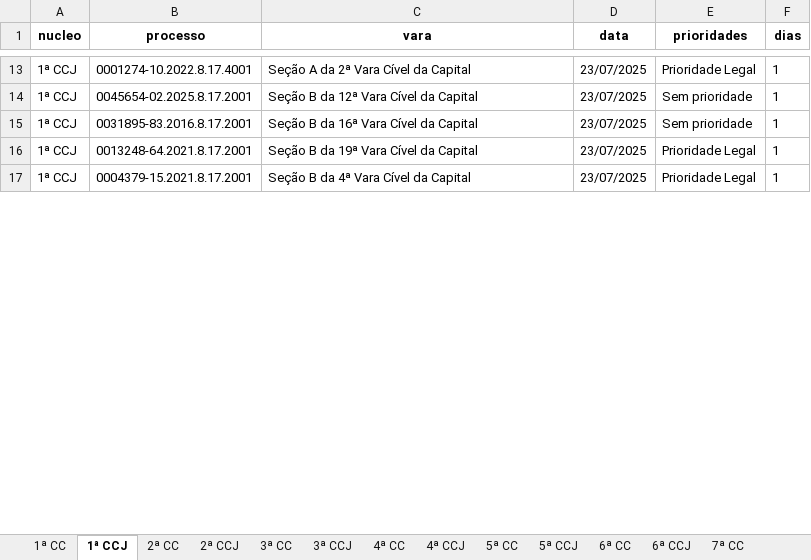
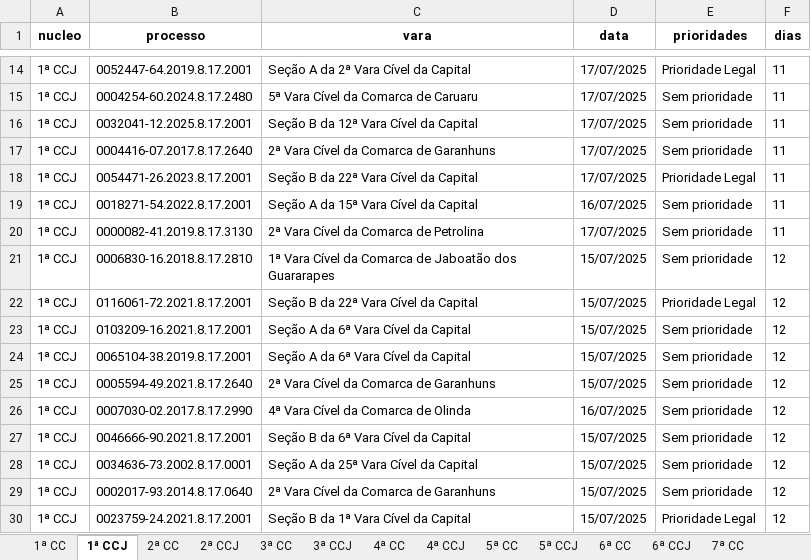
Before and after one commit to Fasri/analise_de, an Excel workbook: final_tempo_real.xlsx, sheet 1ª CCJ, drawn as a sheet; only a part is shown, gaps mark what is left out; values as stored, in another font and other column widths than the file's, no borders; addresses are those after the commit; the diff covers the shown part only; the diff names each change by its address in the sheet, - before the commit and + after, or states it on an @@ line.

```diff
--- a/final_tempo_real.xlsx (sheet 1ª CCJ)
+++ b/final_tempo_real.xlsx (sheet 1ª CCJ)
-B14 (processo): 0001274-10.2022.8.17.4001
+B14 (processo): 0052447-64.2019.8.17.2001
-D14 (data): 23/07/2025
+D14 (data): 17/07/2025
-F14 (dias): 1
+F14 (dias): 11
+row 15: 1ª CCJ | 0004254-60.2024.8.17.2480 | 5ª Vara Cível da Comarca de Caruaru | 17/07/2025 | Sem prioridade | 11
-B16 (processo): 0045654-02.2025.8.17.2001
+B16 (processo): 0032041-12.2025.8.17.2001
-D16 (data): 23/07/2025
+D16 (data): 17/07/2025
-F16 (dias): 1
+F16 (dias): 11
+row 17: 1ª CCJ | 0004416-07.2017.8.17.2640 | 2ª Vara Cível da Comarca de Garanhuns | 17/07/2025 | Sem prioridade | 11
+row 18: 1ª CCJ | 0054471-26.2023.8.17.2001 | Seção B da 22ª Vara Cível da Capital | 17/07/2025 | Prioridade Legal | 11
-B19 (processo): 0031895-83.2016.8.17.2001
+B19 (processo): 0018271-54.2022.8.17.2001
-C19 (vara): Seção B da 16ª Vara Cível da Capital
+C19 (vara): Seção A da 15ª Vara Cível da Capital
-D19 (data): 23/07/2025
+D19 (data): 16/07/2025
-F19 (dias): 1
+F19 (dias): 11
+row 20: 1ª CCJ | 0000082-41.2019.8.17.3130 | 2ª Vara Cível da Comarca de Petrolina | 17/07/2025 | Sem prioridade | 11
+row 21: 1ª CCJ | 0006830-16.2018.8.17.2810 | 1ª Vara Cível da Comarca de Jaboatão dos Guararapes | 15/07/2025 | Sem prioridade | 12
-B22 (processo): 0013248-64.2021.8.17.2001
+B22 (processo): 0116061-72.2021.8.17.2001
-C22 (vara): Seção B da 19ª Vara Cível da Capital
+C22 (vara): Seção B da 22ª Vara Cível da Capital
-D22 (data): 23/07/2025
+D22 (data): 15/07/2025
-F22 (dias): 1
+F22 (dias): 12
+row 23: 1ª CCJ | 0103209-16.2021.8.17.2001 | Seção A da 6ª Vara Cível da Capital | 15/07/2025 | Sem prioridade | 12
+row 24: 1ª CCJ | 0065104-38.2019.8.17.2001 | Seção A da 6ª Vara Cível da Capital | 15/07/2025 | Sem prioridade | 12
+row 25: 1ª CCJ | 0005594-49.2021.8.17.2640 | 2ª Vara Cível da Comarca de Garanhuns | 15/07/2025 | Sem prioridade | 12
+row 26: 1ª CCJ | 0007030-02.2017.8.17.2990 | 4ª Vara Cível da Comarca de Olinda | 16/07/2025 | Sem prioridade | 12
+row 27: 1ª CCJ | 0046666-90.2021.8.17.2001 | Seção B da 6ª Vara Cível da Capital | 15/07/2025 | Sem prioridade | 12
+row 28: 1ª CCJ | 0034636-73.2002.8.17.0001 | Seção A da 25ª Vara Cível da Capital | 15/07/2025 | Sem prioridade | 12
+row 29: 1ª CCJ | 0002017-93.2014.8.17.0640 | 2ª Vara Cível da Comarca de Garanhuns | 15/07/2025 | Sem prioridade | 12
-B30 (processo): 0004379-15.2021.8.17.2001
+B30 (processo): 0023759-24.2021.8.17.2001
-C30 (vara): Seção B da 4ª Vara Cível da Capital
+C30 (vara): Seção B da 1ª Vara Cível da Capital
-D30 (data): 23/07/2025
+D30 (data): 15/07/2025
-F30 (dias): 1
+F30 (dias): 12
```
Also changed, not shown: other rows of this sheet, sheet 7ª CC, sheet 1ª CC, sheet CONSOLIDADO, sheet 3ª CC, sheet 6ª CC, sheet 4ª CC, 8 more sheets, alerta_processos.xlsx, quantidade_processos.xlsx, 3 other files.
